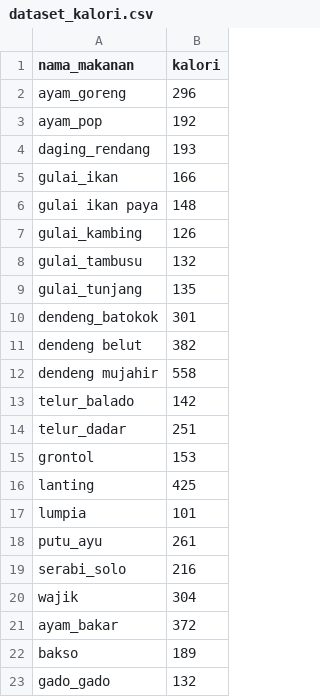
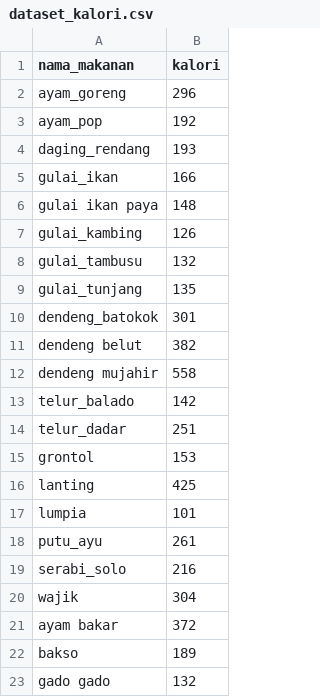
Before and after one commit to IDEAT-YourPocketNutritionist/Capstone_ML, a CSV file: dataset_kalori.csv, drawn as a sheet.

Commit message:
Update dataset_kalori.csv

```diff
--- a/dataset_kalori.csv
+++ b/dataset_kalori.csv
@@ -20,4 +20,4 @@ serabi_solo,216
 wajik,304
-ayam_bakar,372
+ayam bakar,372
 bakso,189
-gado_gado,132
+gado gado,132
```
